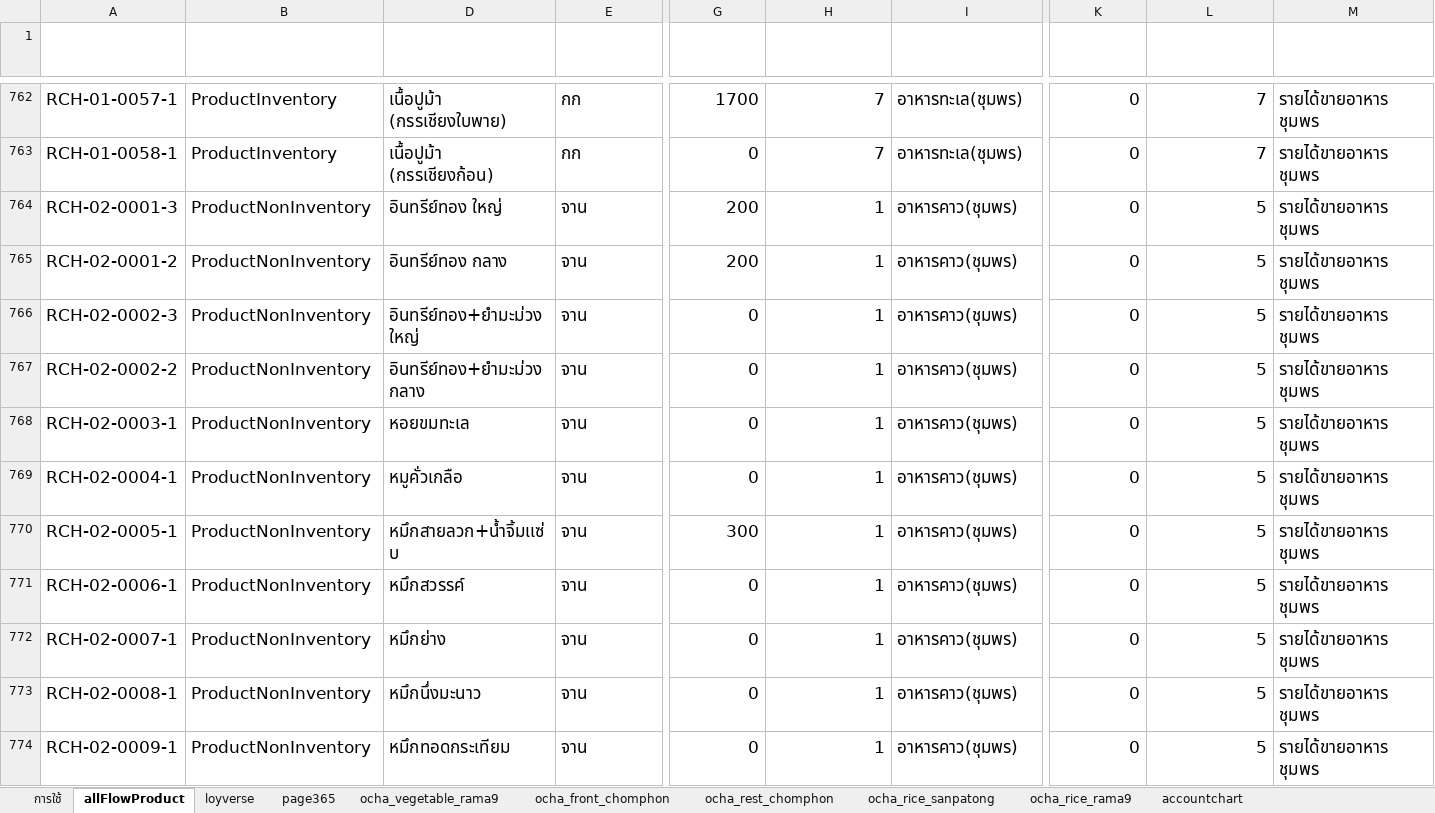
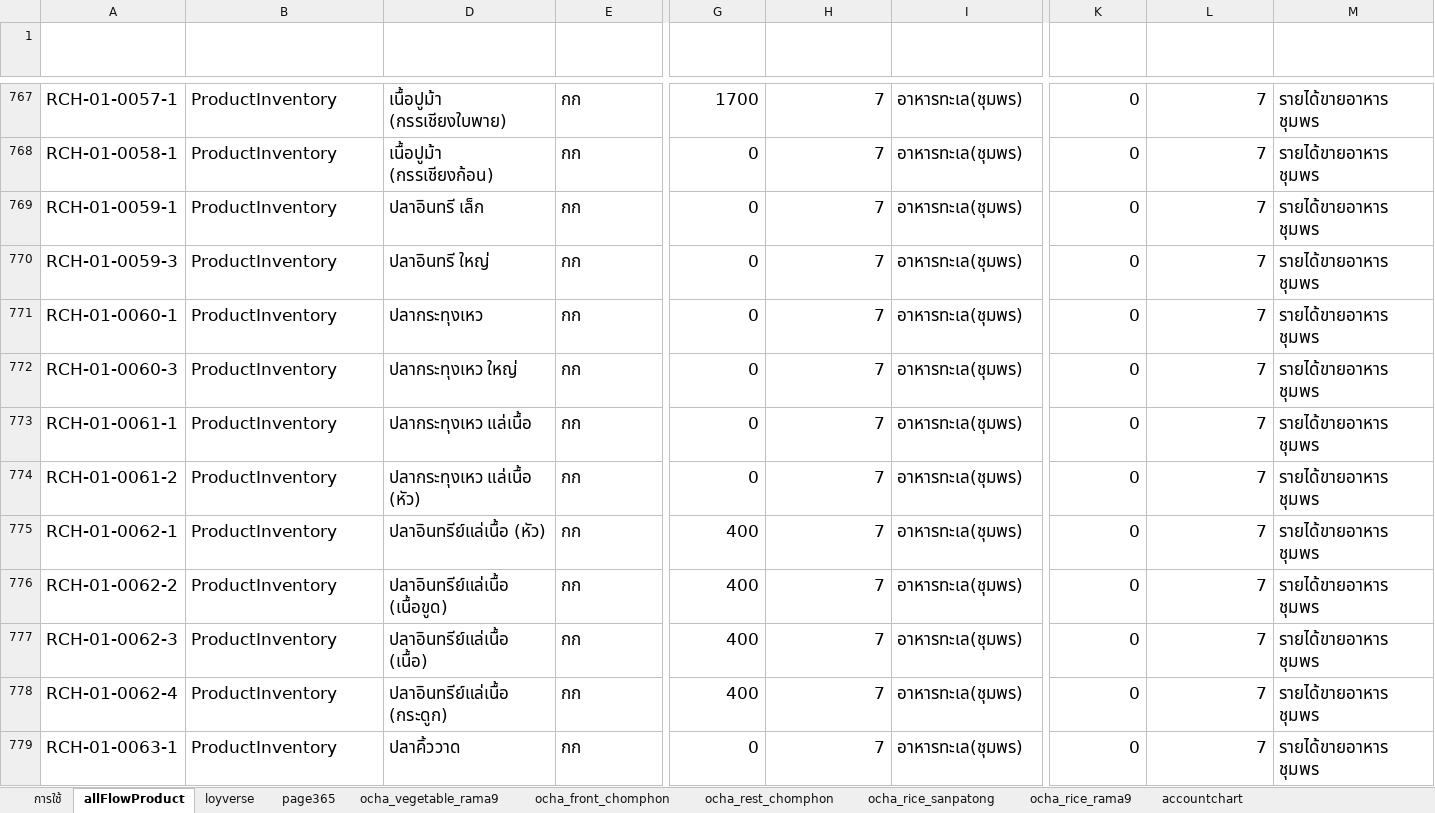
Before and after one commit to yothinn/thamFlowAcc, an Excel workbook: product.xlsx, sheet allFlowProduct, drawn as a sheet; only a part is shown, gaps mark what is left out; the shorter side is filled out with more unchanged rows; values as stored, in another font and other column widths than the file's, no borders; conditional formats and table styles not drawn; rows hold the shown columns only; the diff covers the shown part only; the diff names each change by its address in the sheet, - before the commit and + after, or states it on an @@ line.

```diff
--- a/product.xlsx (sheet allFlowProduct)
+++ b/product.xlsx (sheet allFlowProduct)
+row 769: RCH-01-0059-1 | ProductInventory | ปลาอินทรี เล็ก | กก | 0 | 7 | อาหารทะเล(ชุมพร) | 0 | 7 | รายได้ขายอาหาร ชุมพร
+row 770: RCH-01-0059-3 | ProductInventory | ปลาอินทรี ใหญ่ | กก | 0 | 7 | อาหารทะเล(ชุมพร) | 0 | 7 | รายได้ขายอาหาร ชุมพร
+row 771: RCH-01-0060-1 | ProductInventory | ปลากระทุงเหว | กก | 0 | 7 | อาหารทะเล(ชุมพร) | 0 | 7 | รายได้ขายอาหาร ชุมพร
+row 772: RCH-01-0060-3 | ProductInventory | ปลากระทุงเหว ใหญ่ | กก | 0 | 7 | อาหารทะเล(ชุมพร) | 0 | 7 | รายได้ขายอาหาร ชุมพร
+row 773: RCH-01-0061-1 | ProductInventory | ปลากระทุงเหว แล่เนื้อ | กก | 0 | 7 | อาหารทะเล(ชุมพร) | 0 | 7 | รายได้ขายอาหาร ชุมพร
+row 774: RCH-01-0061-2 | ProductInventory | ปลากระทุงเหว แล่เนื้อ (หัว) | กก | 0 | 7 | อาหารทะเล(ชุมพร) | 0 | 7 | รายได้ขายอาหาร ชุมพร
+row 775: RCH-01-0062-1 | ProductInventory | ปลาอินทรีย์แล่เนื้อ (หัว) | กก | 400 | 7 | อาหารทะเล(ชุมพร) | 0 | 7 | รายได้ขายอาหาร ชุมพร
+row 776: RCH-01-0062-2 | ProductInventory | ปลาอินทรีย์แล่เนื้อ (เนื้อขูด) | กก | 400 | 7 | อาหารทะเล(ชุมพร) | 0 | 7 | รายได้ขายอาหาร ชุมพร
+row 777: RCH-01-0062-3 | ProductInventory | ปลาอินทรีย์แล่เนื้อ (เนื้อ) | กก | 400 | 7 | อาหารทะเล(ชุมพร) | 0 | 7 | รายได้ขายอาหาร ชุมพร
+row 778: RCH-01-0062-4 | ProductInventory | ปลาอินทรีย์แล่เนื้อ (กระดูก) | กก | 400 | 7 | อาหารทะเล(ชุมพร) | 0 | 7 | รายได้ขายอาหาร ชุมพร
+row 779: RCH-01-0063-1 | ProductInventory | ปลาคิ้ววาด | กก | 0 | 7 | อาหารทะเล(ชุมพร) | 0 | 7 | รายได้ขายอาหาร ชุมพร
```
Also changed, not shown: 15 added rows and 3 edited cells elsewhere in this sheet, sheet page365, sheet ocha_vegetable_rama9, hidden cells, purchases_seafood/purchases_seafood.xlsx, 1 other file.
